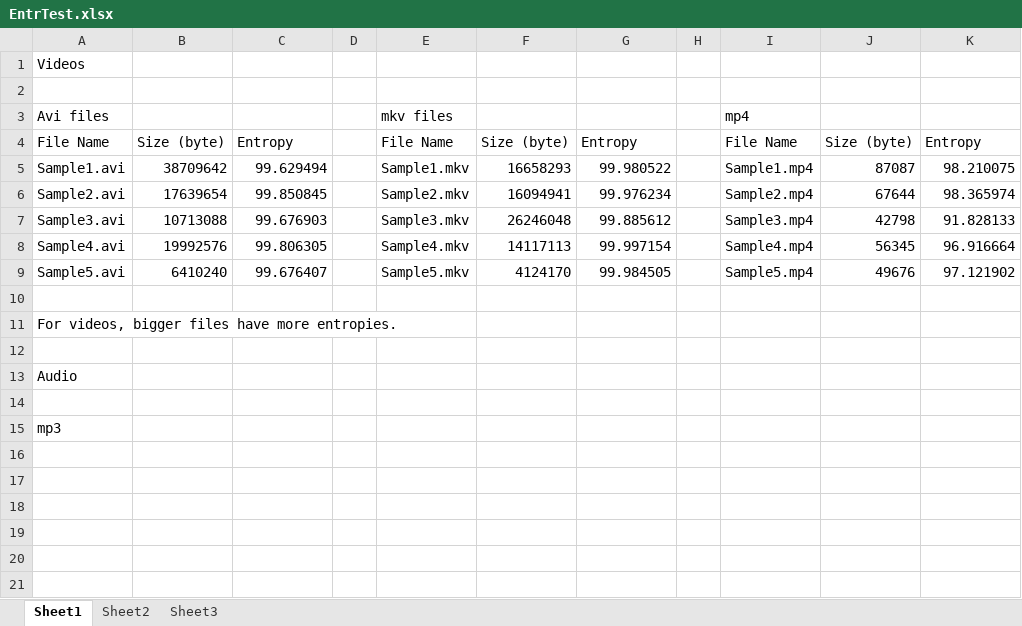
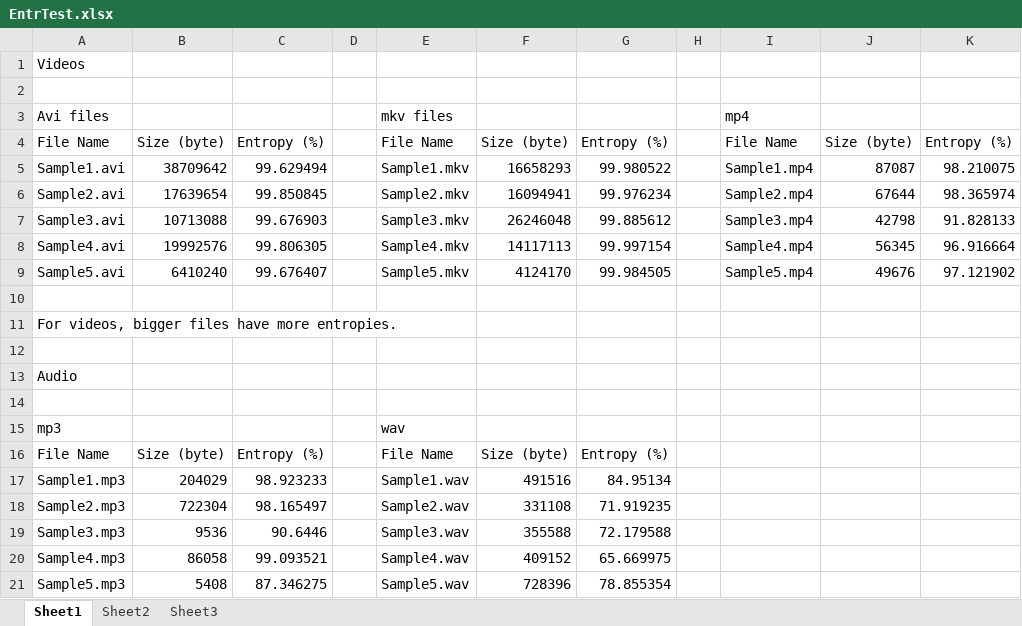
Before and after one commit to kohjx/ModernPerfectSecrecy, an Excel workbook: EntrTest.xlsx, sheet Sheet1, drawn as a sheet; values as stored, in another font and other column widths than the file's, no borders; the diff names each change by its address in the sheet, - before the commit and + after, or states it on an @@ line.

Commit message:
added mp3 and wav

```diff
--- a/EntrTest.xlsx (sheet Sheet1)
+++ b/EntrTest.xlsx (sheet Sheet1)
-C4: Entropy
+C4: Entropy (%)
-G4: Entropy
+G4: Entropy (%)
-K4: Entropy
+K4: Entropy (%)
+A11:E11 merged
-E15: (empty)
+E15: wav
+row 16: File Name | Size (byte) | Entropy (%) |  | File Name | Size (byte) | Entropy (%)
+row 17: Sample1.mp3 | 204029 | 98.923233 |  | Sample1.wav | 491516 | 84.95134
+row 18: Sample2.mp3 | 722304 | 98.165497 |  | Sample2.wav | 331108 | 71.919235
+row 19: Sample3.mp3 | 9536 | 90.6446 |  | Sample3.wav | 355588 | 72.179588
+row 20: Sample4.mp3 | 86058 | 99.093521 |  | Sample4.wav | 409152 | 65.669975
+row 21: Sample5.mp3 | 5408 | 87.346275 |  | Sample5.wav | 728396 | 78.855354
```
